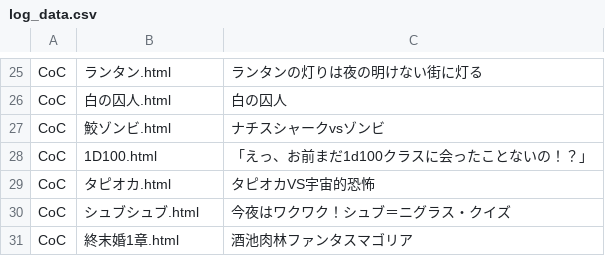
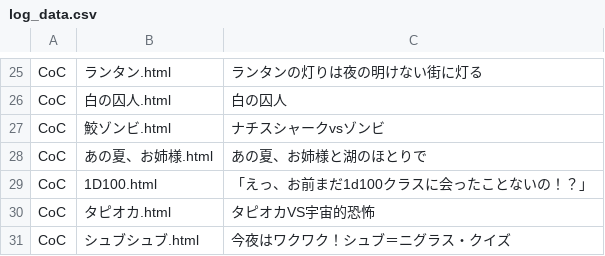
Before and after one commit to akaneyua/trpg_log, a CSV file: log_html/log_data.csv, drawn as a sheet; only a part is shown, gaps mark what is left out; the shorter side is filled out with more unchanged rows; the diff names each change by its address in the sheet, - before the commit and + after, or states it on an @@ line.

Commit message:
Add files via upload

```diff
--- a/log_html/log_data.csv
+++ b/log_html/log_data.csv
+row 28: CoC | あの夏、お姉様.html | あの夏、お姉様と湖のほとりで
```
